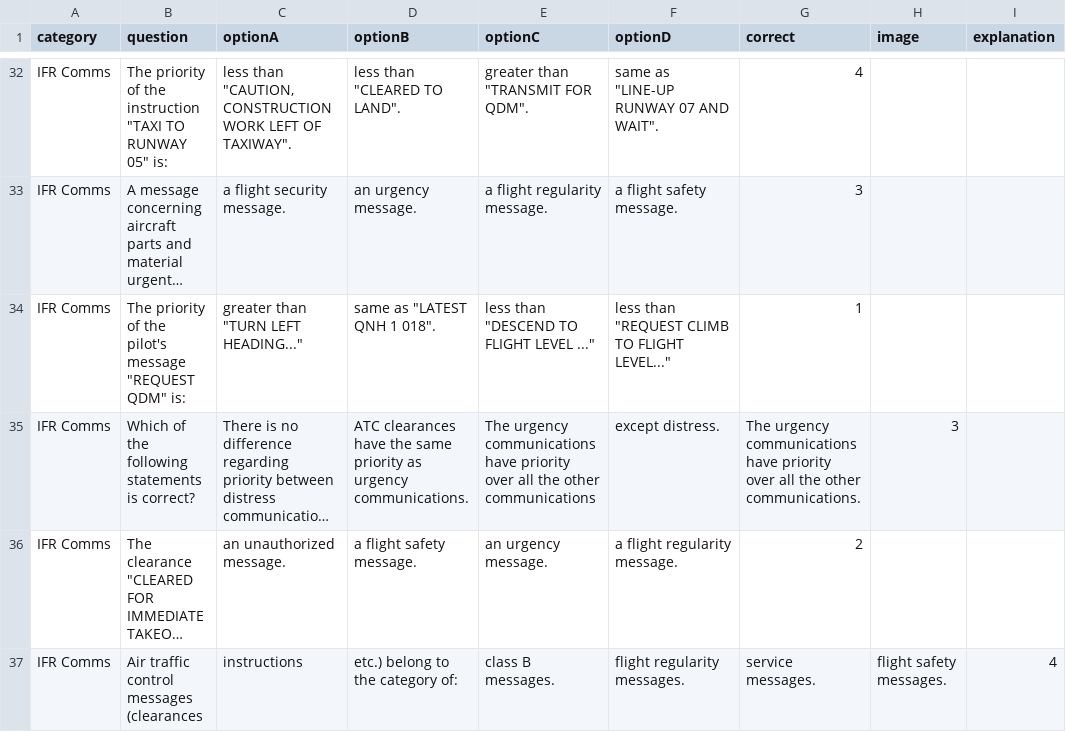
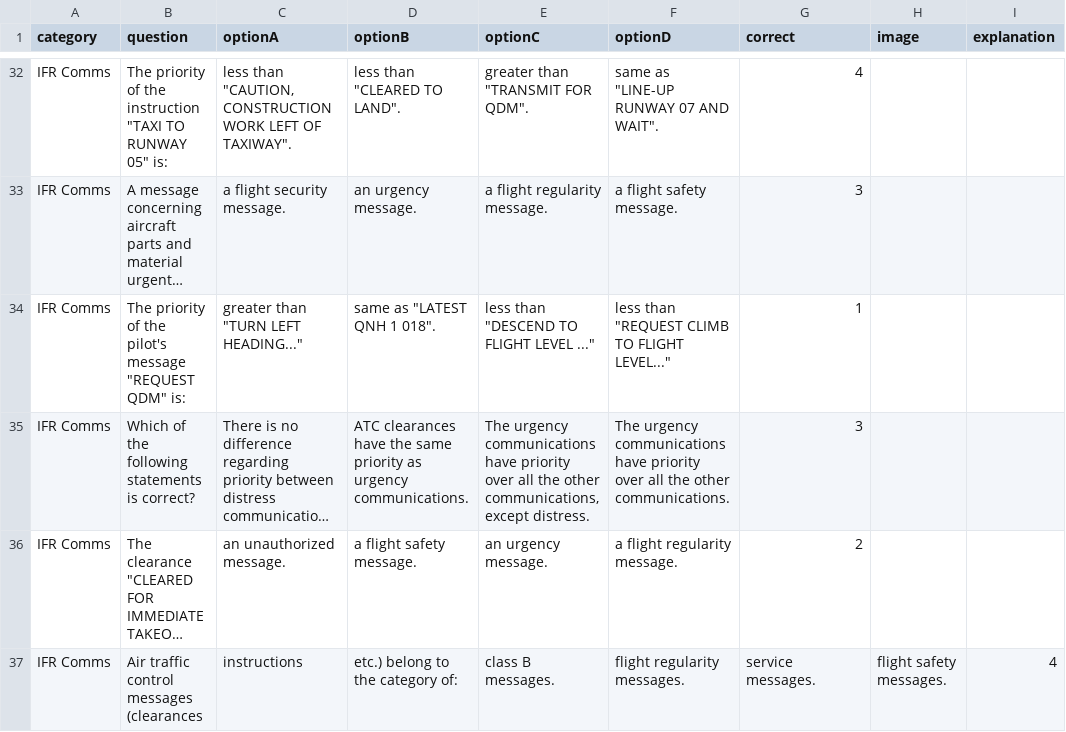
Before and after one commit to Georgesk1997/ETIHAD, a CSV file: categories/ifr_comms.csv, drawn as a sheet; only a part is shown, gaps mark what is left out; long unchanged cells end in …; the diff names each change by its address in the sheet, - before the commit and + after, or states it on an @@ line.

Commit message:
Update ifr_comms.csv

```diff
--- a/categories/ifr_comms.csv
+++ b/categories/ifr_comms.csv
-E35 (optionC): …the other communications
+E35 (optionC): …the other communications, except distress.
-F35 (optionD): except distress.
+F35 (optionD): The urgency communications have priority over all the other communications.
-G35 (correct): The urgency communications have priority over all the other communications.
+G35 (correct): 3
-H35 (image): 3
+H35 (image): (empty)
```
